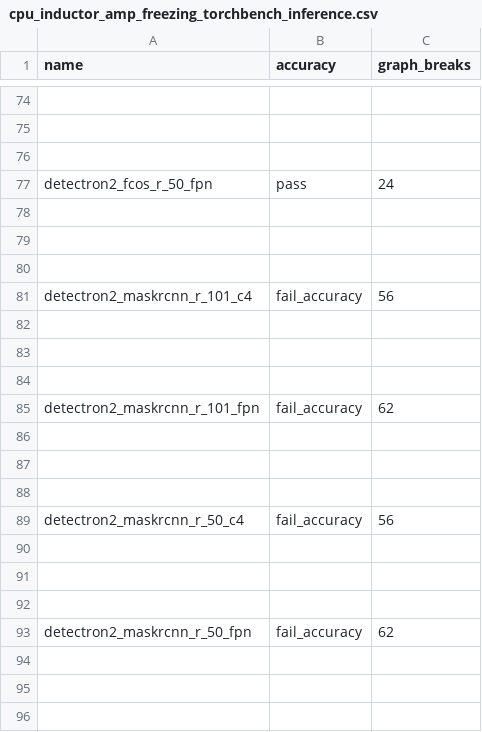
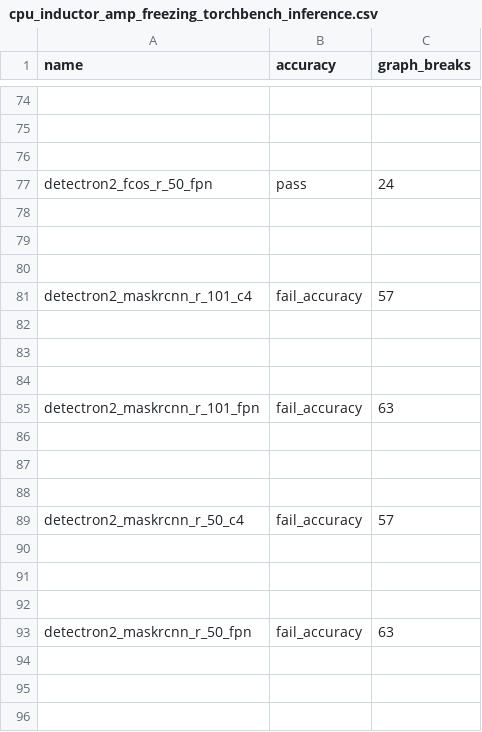
Before and after one commit to wyatttml/pytorch, a CSV file: benchmarks/dynamo/ci_expected_accuracy/cpu_inductor_amp_freezing_torchbench_inference.csv, drawn as a sheet; only a part is shown, gaps mark what is left out.

```diff
--- a/benchmarks/dynamo/ci_expected_accuracy/cpu_inductor_amp_freezing_torchbench_inference.csv
+++ b/benchmarks/dynamo/ci_expected_accuracy/cpu_inductor_amp_freezing_torchbench_inference.csv
@@ -80,3 +80,3 @@ detectron2_fcos_r_50_fpn,pass,24
 
-detectron2_maskrcnn_r_101_c4,fail_accuracy,56
+detectron2_maskrcnn_r_101_c4,fail_accuracy,57
 
@@ -84,3 +84,3 @@ detectron2_maskrcnn_r_101_c4,fail_accuracy,56
 
-detectron2_maskrcnn_r_101_fpn,fail_accuracy,62
+detectron2_maskrcnn_r_101_fpn,fail_accuracy,63
 
@@ -88,3 +88,3 @@ detectron2_maskrcnn_r_101_fpn,fail_accuracy,62
 
-detectron2_maskrcnn_r_50_c4,fail_accuracy,56
+detectron2_maskrcnn_r_50_c4,fail_accuracy,57
 
@@ -92,3 +92,3 @@ detectron2_maskrcnn_r_50_c4,fail_accuracy,56
 
-detectron2_maskrcnn_r_50_fpn,fail_accuracy,62
+detectron2_maskrcnn_r_50_fpn,fail_accuracy,63
 
```
Also changed, not shown: benchmarks/dynamo/ci_expected_accuracy/aot_eager_torchbench_inference.csv, benchmarks/dynamo/ci_expected_accuracy/cpu_inductor_freezing_torchbench_inference.csv, 5 other files.
